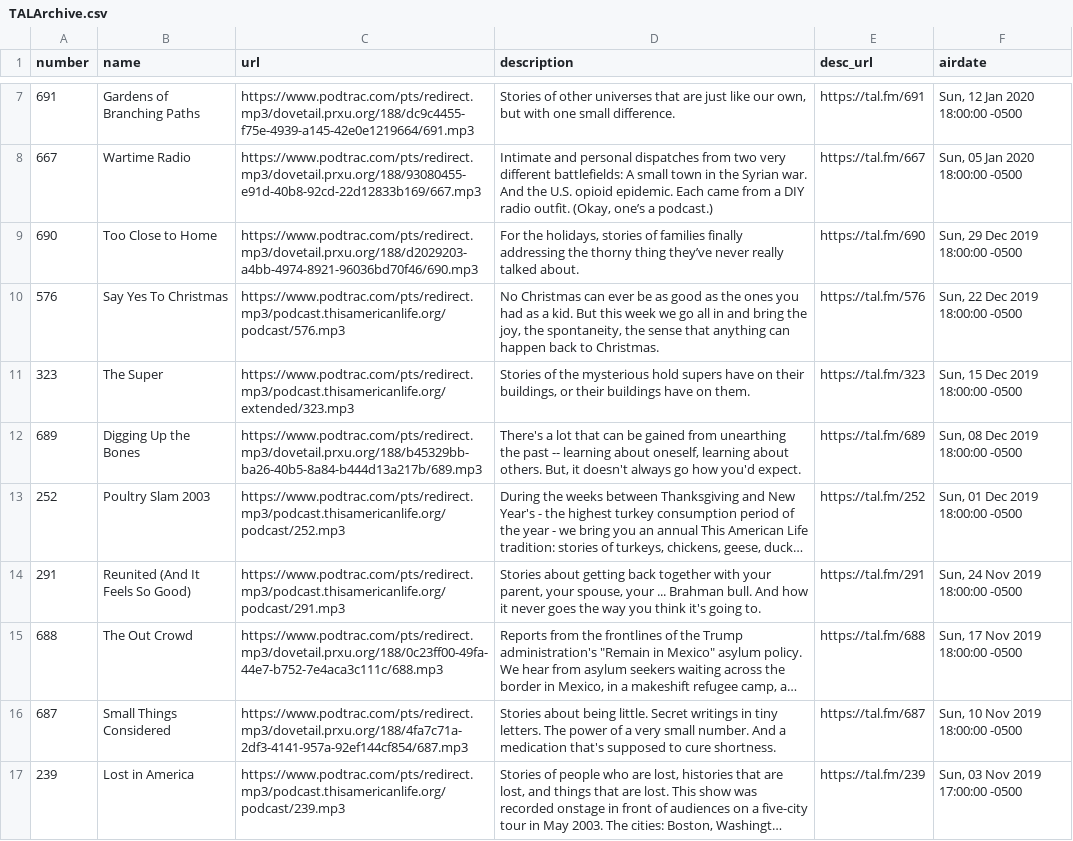
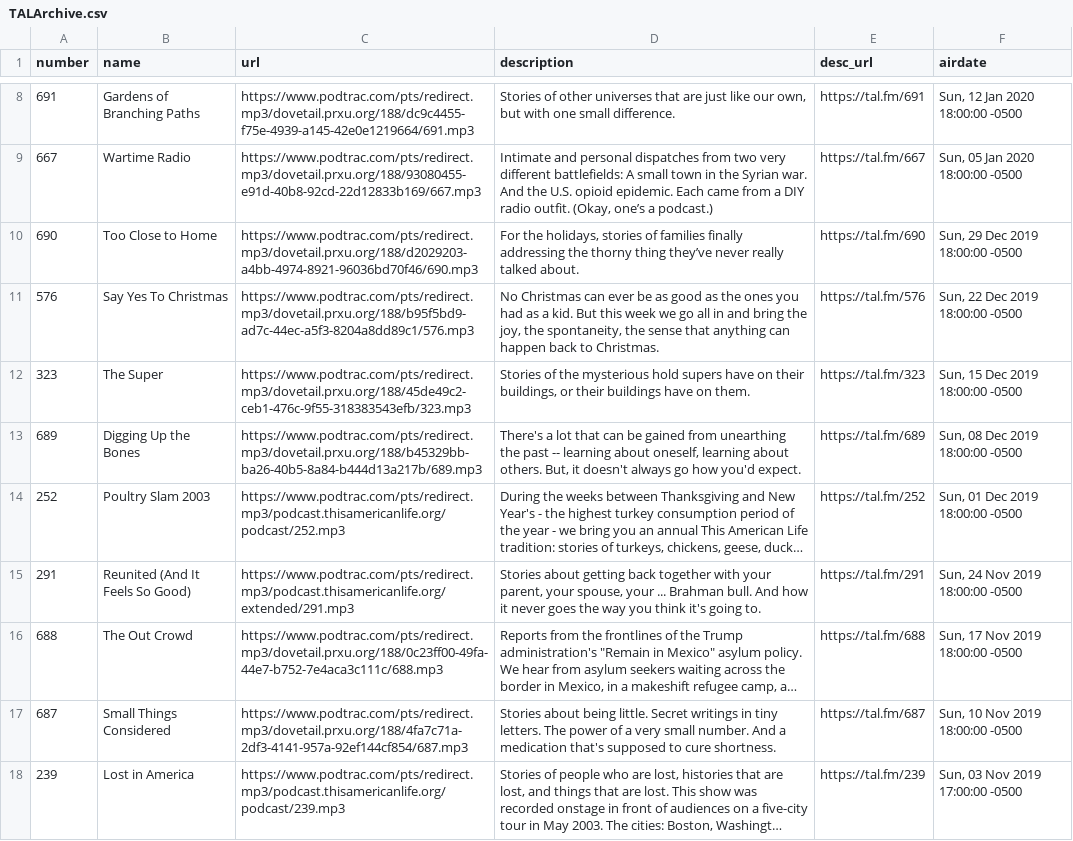
Before and after one commit to dcadata/this-american-life-archive, a CSV file: TALArchive.csv, drawn as a sheet; only a part is shown, gaps mark what is left out; long unchanged cells end in …; addresses are those after the commit; the diff covers the shown part only; the diff names each change by its address in the sheet, - before the commit and + after, or states it on an @@ line.

```diff
--- a/TALArchive.csv
+++ b/TALArchive.csv
-C11 (url): https://www.podtrac.com/pts/redirect.mp3/podcast.thisamericanlife.org/podcast/576.mp3
+C11 (url): https://www.podtrac.com/pts/redirect.mp3/dovetail.prxu.org/188/b95f5bd9-ad7c-44ec-a5f3-8204a8dd89c1/576.mp3
-C12 (url): https://www.podtrac.com/pts/redirect.mp3/podcast.thisamericanlife.org/extended/323.mp3
+C12 (url): https://www.podtrac.com/pts/redirect.mp3/dovetail.prxu.org/188/45de49c2-ceb1-476c-9f55-318383543efb/323.mp3
-C15 (url): https://www.podtrac.com/pts/redirect.mp3/podcast.thisamericanlife.org/podcast/291.mp3
+C15 (url): https://www.podtrac.com/pts/redirect.mp3/podcast.thisamericanlife.org/extended/291.mp3
```
Also changed, not shown: 1 added row, 1 removed row and 32 edited cells elsewhere in this file, TALArchive_master.csv, ref_eps_with_multiple_urls.csv, 2 other files.
